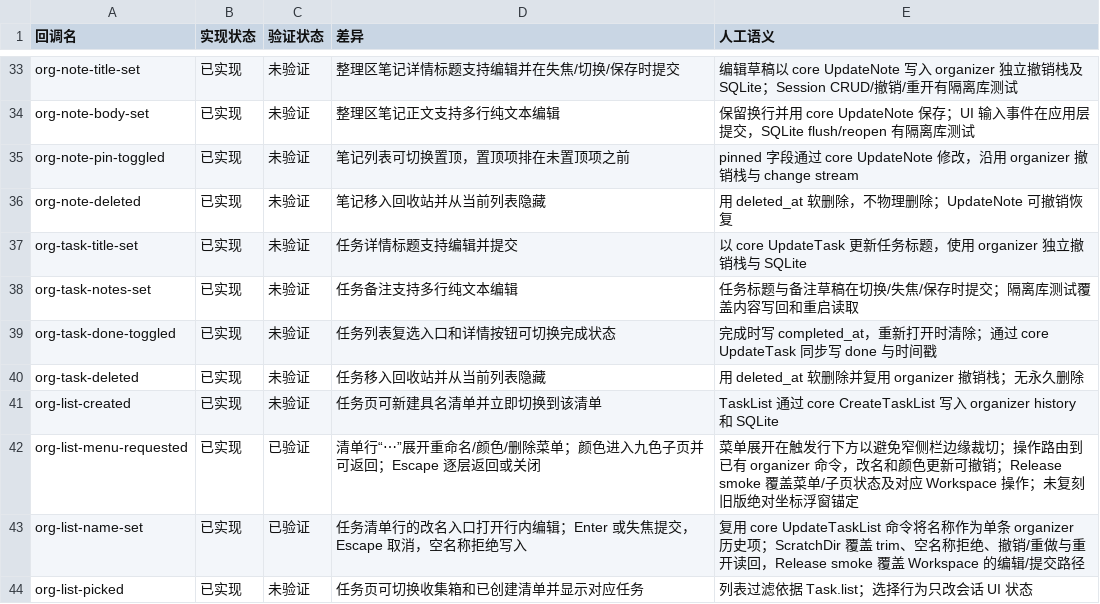
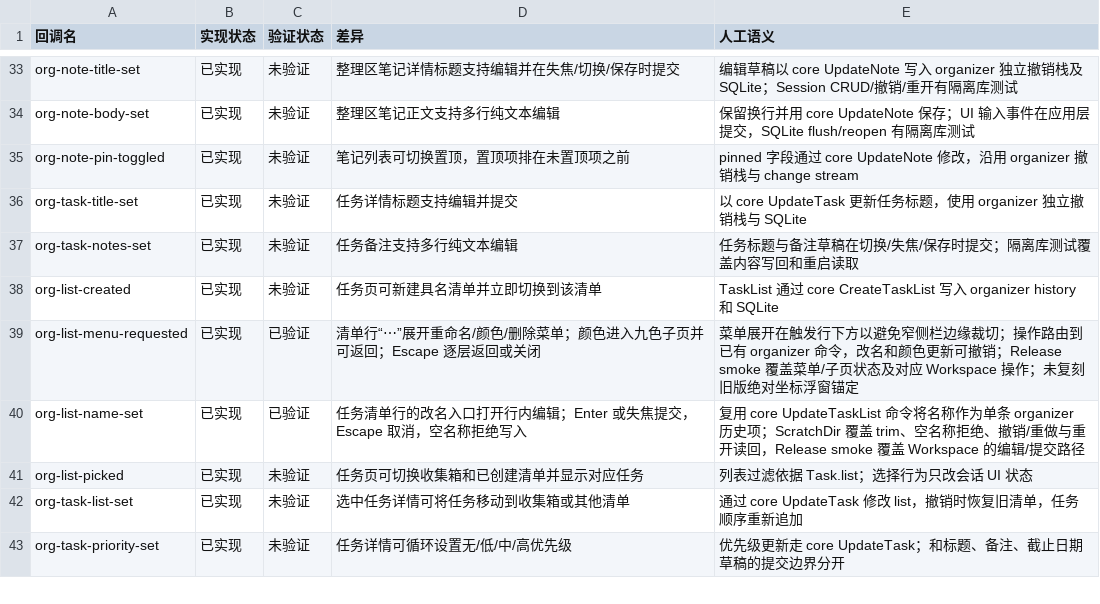
Before and after one commit to PT123123/quire-gpui, a CSV file: docs/PARITY-SEMANTICS.csv, drawn as a sheet; only a part is shown, gaps mark what is left out; the shorter side is filled out with more unchanged rows.

Commit message:
Reject duplicate parity semantic keys

```diff
--- a/docs/PARITY-SEMANTICS.csv
+++ b/docs/PARITY-SEMANTICS.csv
@@ -35,7 +35,4 @@ org-note-body-set,已实现,未验证,整理区笔记正文支持多行纯文本
 org-note-pin-toggled,已实现,未验证,笔记列表可切换置顶，置顶项排在未置顶项之前,pinned 字段通过 core UpdateNote 修改，沿用 organizer 撤销栈与 change stream
-org-note-deleted,已实现,未验证,笔记移入回收站并从当前列表隐藏,用 deleted_at 软删除，不物理删除；UpdateNote 可撤销恢复
 org-task-title-set,已实现,未验证,任务详情标题支持编辑并提交,以 core UpdateTask 更新任务标题，使用 organizer 独立撤销栈与 SQLite
 org-task-notes-set,已实现,未验证,任务备注支持多行纯文本编辑,任务标题与备注草稿在切换/失焦/保存时提交；隔离库测试覆盖内容写回和重启读取
-org-task-done-toggled,已实现,未验证,任务列表复选入口和详情按钮可切换完成状态,完成时写 completed_at，重新打开时清除；通过 core UpdateTask 同步写 done 与时间戳
-org-task-deleted,已实现,未验证,任务移入回收站并从当前列表隐藏,用 deleted_at 软删除并复用 organizer 撤销栈；无永久删除
 org-list-created,已实现,未验证,任务页可新建具名清单并立即切换到该清单,TaskList 通过 core CreateTaskList 写入 organizer history 和 SQLite
```
Also changed, not shown: 2 other files.
